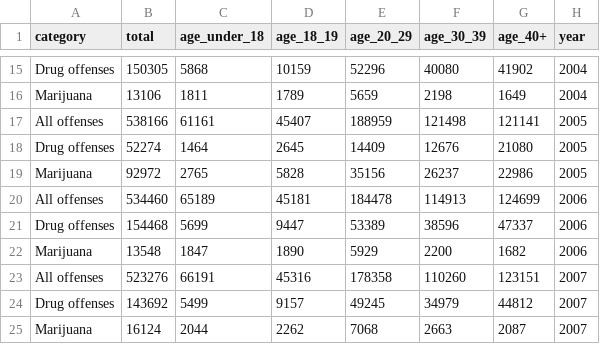
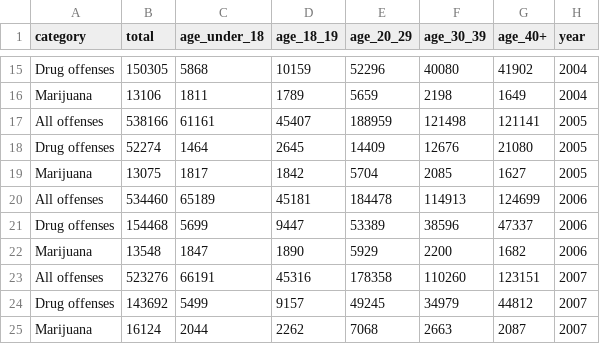
Before and after one commit to j221-dataviz/noah-baustin, a CSV file: processed_data/ca_felony_category_age.csv, drawn as a sheet; only a part is shown, gaps mark what is left out.

```diff
--- a/processed_data/ca_felony_category_age.csv
+++ b/processed_data/ca_felony_category_age.csv
@@ -18,3 +18,3 @@ All offenses,538166,61161,45407,188959,121498,121141,2005
 Drug offenses,52274,1464,2645,14409,12676,21080,2005
-Marijuana ,92972,2765,5828,35156,26237,22986,2005
+Marijuana ,13075,1817,1842,5704,2085,1627,2005
 All offenses,534460,65189,45181,184478,114913,124699,2006
```
Also changed, not shown: processed_data/arrests_to_pop_pct.csv, processed_data/ca_misdemeanor_category_age.csv, 4 other files.
